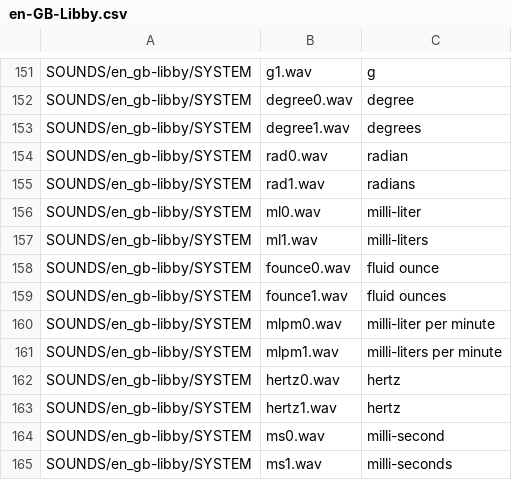
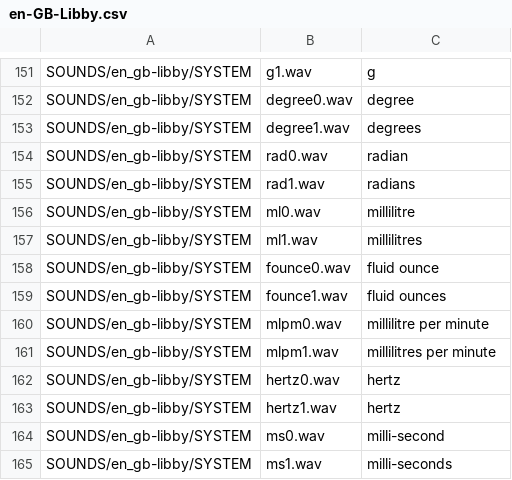
Before and after one commit to EdgeTX/edgetx-sdcard-sounds, a CSV file: voices/en-GB-Libby.csv, drawn as a sheet; only a part is shown, gaps mark what is left out.

Commit message:
fix `millilitre` properly :facepalm:

```diff
--- a/voices/en-GB-Libby.csv
+++ b/voices/en-GB-Libby.csv
@@ -155,8 +155,8 @@ SOUNDS/en_gb-libby/SYSTEM;rad0.wav;radian
 SOUNDS/en_gb-libby/SYSTEM;rad1.wav;radians
-SOUNDS/en_gb-libby/SYSTEM;ml0.wav;milli-liter
-SOUNDS/en_gb-libby/SYSTEM;ml1.wav;milli-liters
+SOUNDS/en_gb-libby/SYSTEM;ml0.wav;millilitre
+SOUNDS/en_gb-libby/SYSTEM;ml1.wav;millilitres
 SOUNDS/en_gb-libby/SYSTEM;founce0.wav;fluid ounce
 SOUNDS/en_gb-libby/SYSTEM;founce1.wav;fluid ounces
-SOUNDS/en_gb-libby/SYSTEM;mlpm0.wav;milli-liter per minute
-SOUNDS/en_gb-libby/SYSTEM;mlpm1.wav;milli-liters per minute
+SOUNDS/en_gb-libby/SYSTEM;mlpm0.wav;millilitre per minute
+SOUNDS/en_gb-libby/SYSTEM;mlpm1.wav;millilitres per minute
 SOUNDS/en_gb-libby/SYSTEM;hertz0.wav;hertz
```
Also changed, not shown: voices/en-GB-Ryan.csv, voices/en-IE-Emily.csv, 12 other files.
